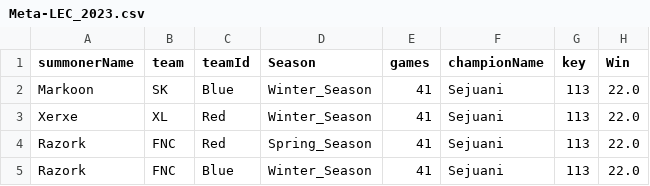
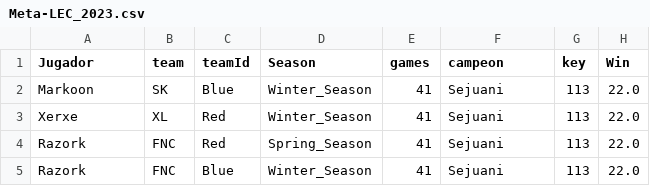
Before and after one commit to MartaMcx/Practicas, a CSV file: Meta-LEC_2023.csv, drawn as a sheet; only a part is shown; the diff names each change by its address in the sheet, - before the commit and + after, or states it on an @@ line.

Commit message:
Add files via upload

```diff
--- a/Meta-LEC_2023.csv
+++ b/Meta-LEC_2023.csv
-A1: summonerName
+A1: Jugador
-F1: championName
+F1: campeon
```
